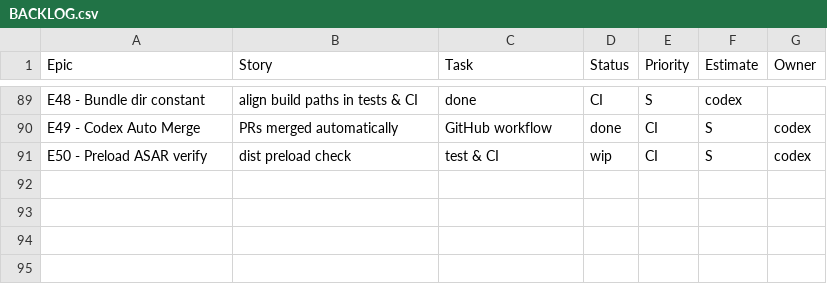
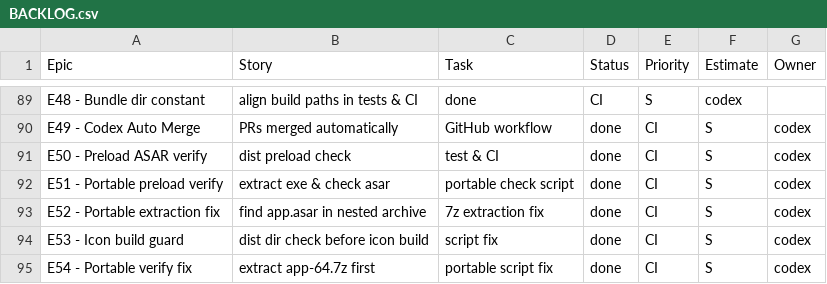
Before and after one commit to jorgemuc/partner-dashboard-clean, a CSV file: BACKLOG.csv, drawn as a sheet; only a part is shown, gaps mark what is left out.

Commit message:
fix(ci): extract app.asar from portable installer

```diff
--- a/BACKLOG.csv
+++ b/BACKLOG.csv
@@ -90,2 +90,6 @@ E48 - Bundle dir constant,align build paths in tests & CI,done,CI,S,codex,
 E49 - Codex Auto Merge,PRs merged automatically,GitHub workflow,done,CI,S,codex
-E50 - Preload ASAR verify,dist preload check,test & CI,wip,CI,S,codex
+E50 - Preload ASAR verify,dist preload check,test & CI,done,CI,S,codex
+E51 - Portable preload verify,extract exe & check asar,portable check script,done,CI,S,codex
+E52 - Portable extraction fix,find app.asar in nested archive,7z extraction fix,done,CI,S,codex
+E53 - Icon build guard,dist dir check before icon build,script fix,done,CI,S,codex
+E54 - Portable verify fix,extract app-64.7z first,portable script fix,done,CI,S,codex
```
Also changed, not shown: 7 other files.
